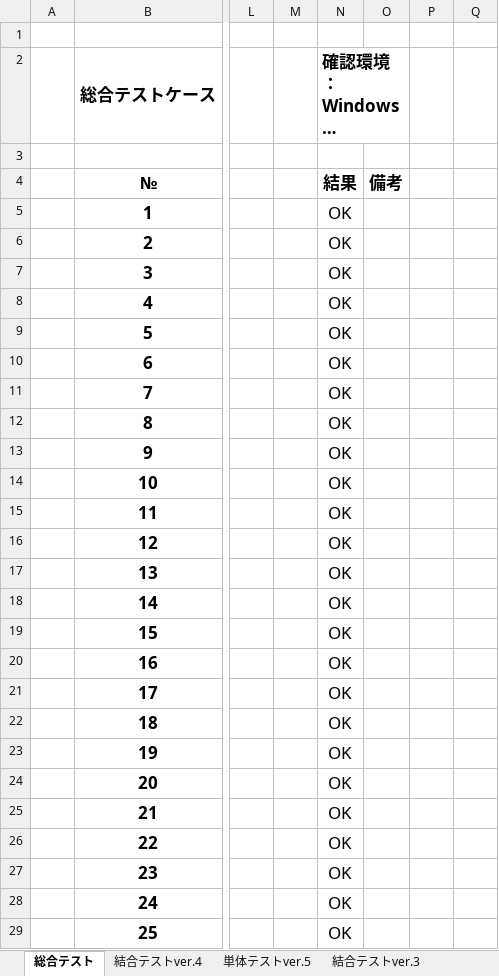
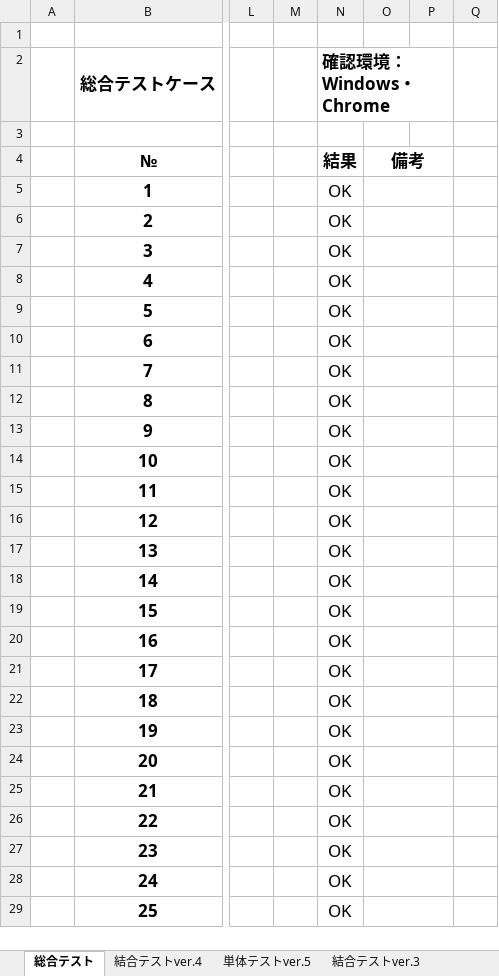
Before and after one commit to mk-050/regist_test, an Excel workbook: test (自動保存済み).xlsx, sheet 総合テスト, drawn as a sheet; only a part is shown, gaps mark what is left out; long unchanged cells end in …; values as stored, in another font and other column widths than the file's, no borders; removed rows and columns are numbered as before the commit, all else as after; the diff covers the shown part only; the diff names each change by its address in the sheet, - before the commit and + after, or states it on an @@ line.

Commit message:
総合テスト　追加修正後、テスト実施

```diff
--- a/test (自動保存済み).xlsx (sheet 総合テスト)
+++ b/test (自動保存済み).xlsx (sheet 総合テスト)
-N2:O2 merged
+N2:P2 merged
+O4:P4 merged
+O5:P5 merged
+O6:P6 merged
+O7:P7 merged
+O8:P8 merged
+O9:P9 merged
+O10:P10 merged
+O11:P11 merged
+O12:P12 merged
+O13:P13 merged
+O14:P14 merged
+O15:P15 merged
+O16:P16 merged
+O17:P17 merged
+O18:P18 merged
+O19:P19 merged
+O20:P20 merged
+O21:P21 merged
+O22:P22 merged
+O23:P23 merged
+O24:P24 merged
+O25:P25 merged
+O26:P26 merged
+O27:P27 merged
+O28:P28 merged
+O29:P29 merged
```
Also changed, not shown: 6 added rows, 11 edited cells, cell formats and merged cells elsewhere in this sheet, formulas that keep their value.
